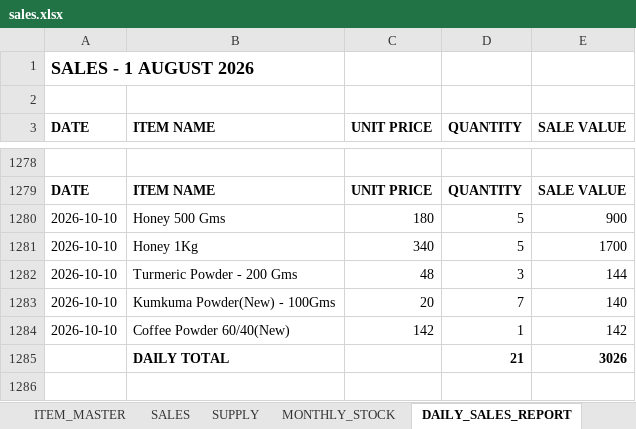
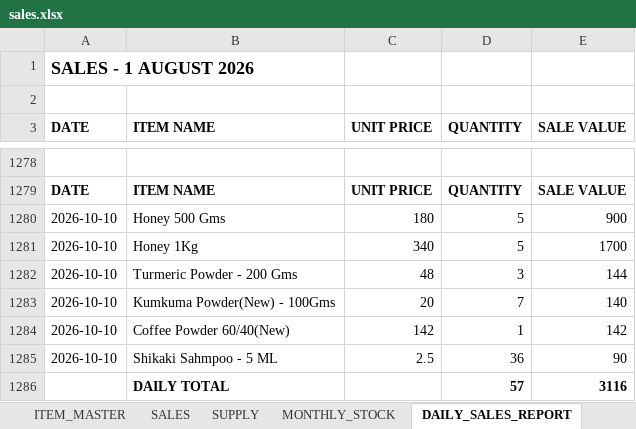
Before and after one commit to suryasai693-lang/daily_sales_website, an Excel workbook: data/sales.xlsx, sheet DAILY_SALES_REPORT, drawn as a sheet; only a part is shown, gaps mark what is left out; values as stored, in another font and other column widths than the file's, no borders; removed rows and columns are numbered as before the commit, all else as after; the diff names each change by its address in the sheet, - before the commit and + after, or states it on an @@ line.

Commit message:
Update sales.xlsx from DailyStock

```diff
--- a/data/sales.xlsx (sheet DAILY_SALES_REPORT)
+++ b/data/sales.xlsx (sheet DAILY_SALES_REPORT)
-row 1285:  | DAILY TOTAL |  | 21 | 3026
+row 1285: 2026-10-10 | Shikaki Sahmpoo - 5 ML | 2.5 | 36 | 90
+row 1286:  | DAILY TOTAL |  | 57 | 3116
```
Also changed, not shown: sheet SALES, sheet MONTHLY_STOCK.
